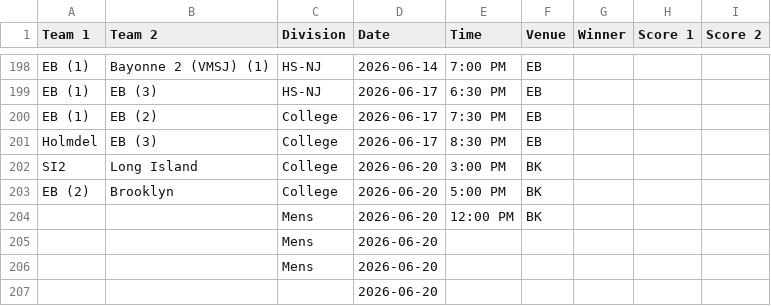
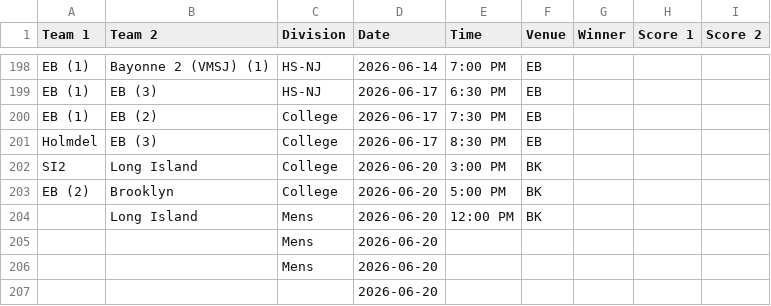
Before and after one commit to nacopticleague/mygamestab, a CSV file: data/games.csv, drawn as a sheet; only a part is shown, gaps mark what is left out.

Commit message:
Update data/games.csv from Google Sheet

```diff
--- a/data/games.csv
+++ b/data/games.csv
@@ -203,3 +203,3 @@ SI2,Long Island,College,2026-06-20,3:00 PM,BK,,,
 EB (2),Brooklyn,College,2026-06-20,5:00 PM,BK,,,
-,,Mens,2026-06-20,12:00 PM,BK,,,
+,Long Island,Mens,2026-06-20,12:00 PM,BK,,,
 ,,Mens,2026-06-20,,,,,
```
